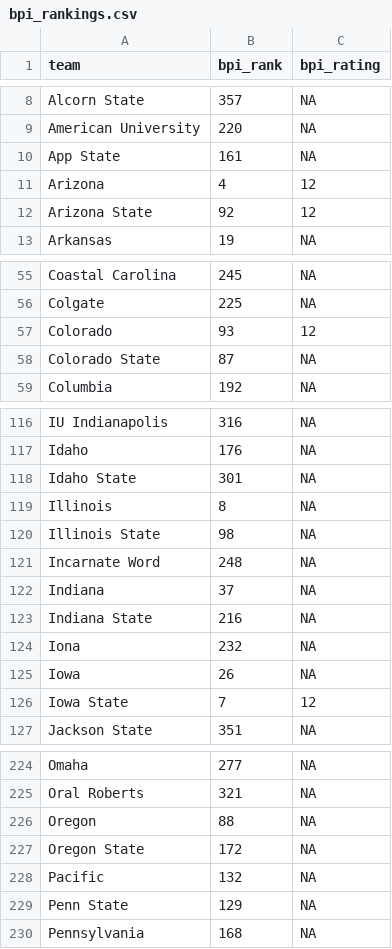
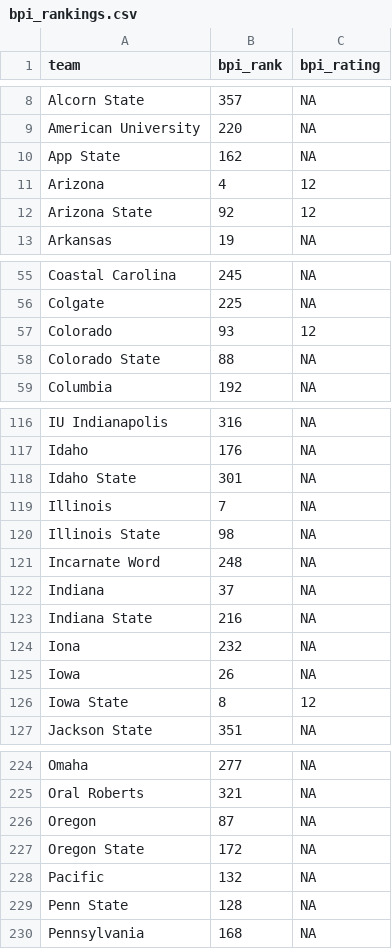
Before and after one commit to aflood02/NCAA_Scrape, a CSV file: data/bpi_rankings.csv, drawn as a sheet; only a part is shown, gaps mark what is left out; the diff covers the shown part only.

```diff
--- a/data/bpi_rankings.csv
+++ b/data/bpi_rankings.csv
@@ -9,3 +9,3 @@ Alcorn State,357,NA
 American University,220,NA
-App State,161,NA
+App State,162,NA
 Arizona,4,12
@@ -57,3 +57,3 @@ Colgate,225,NA
 Colorado,93,12
-Colorado State,87,NA
+Colorado State,88,NA
 Columbia,192,NA
@@ -118,3 +118,3 @@ Idaho,176,NA
 Idaho State,301,NA
-Illinois,8,NA
+Illinois,7,NA
 Illinois State,98,NA
@@ -125,3 +125,3 @@ Iona,232,NA
 Iowa,26,NA
-Iowa State,7,12
+Iowa State,8,12
 Jackson State,351,NA
@@ -225,6 +225,6 @@ Omaha,277,NA
 Oral Roberts,321,NA
-Oregon,88,NA
+Oregon,87,NA
 Oregon State,172,NA
 Pacific,132,NA
-Penn State,129,NA
+Penn State,128,NA
 Pennsylvania,168,NA
```
Also changed, not shown: 6 edited cells elsewhere in this file, 1 other file.
